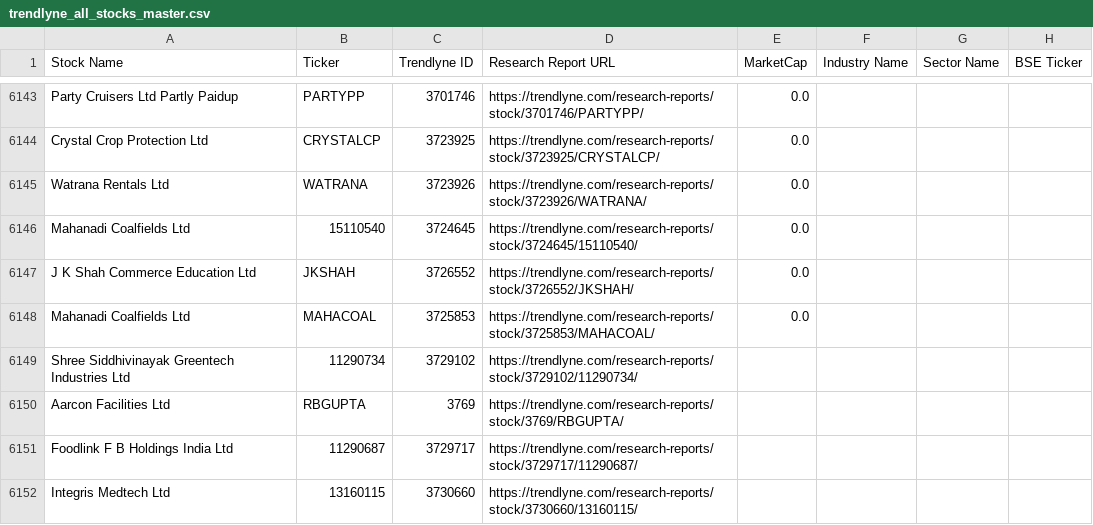
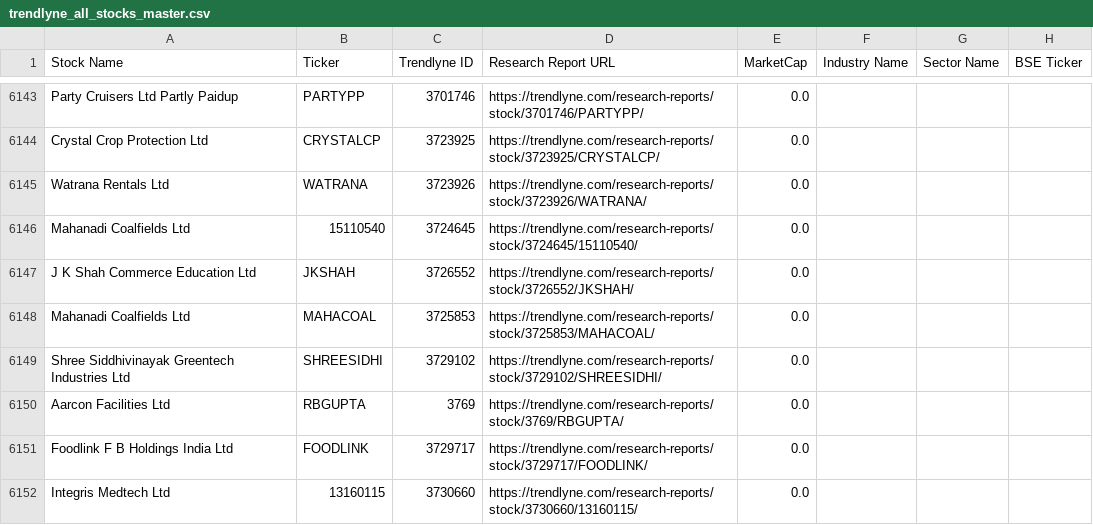
Before and after one commit to KaggerAI/codium, a CSV file: trendlyne_all_stocks_master.csv, drawn as a sheet; only a part is shown, gaps mark what is left out; the diff covers the shown part only.

```diff
--- a/trendlyne_all_stocks_master.csv
+++ b/trendlyne_all_stocks_master.csv
@@ -6148,5 +6148,5 @@ J K Shah Commerce Education Ltd,JKSHAH,3726552,https://trendlyne.com/research-re
 Mahanadi Coalfields Ltd,MAHACOAL,3725853,https://trendlyne.com/research-reports/stock/3725853/MAHACOAL/,0.0,,,
-Shree Siddhivinayak Greentech Industries Ltd,11290734,3729102,https://trendlyne.com/research-reports/stock/3729102/11290734/,,,,
-Aarcon Facilities Ltd,RBGUPTA,3769,https://trendlyne.com/research-reports/stock/3769/RBGUPTA/,,,,
-Foodlink F B Holdings India Ltd,11290687,3729717,https://trendlyne.com/research-reports/stock/3729717/11290687/,,,,
-Integris Medtech Ltd,13160115,3730660,https://trendlyne.com/research-reports/stock/3730660/13160115/,,,,
+Shree Siddhivinayak Greentech Industries Ltd,SHREESIDHI,3729102,https://trendlyne.com/research-reports/stock/3729102/SHREESIDHI/,0.0,,,
+Aarcon Facilities Ltd,RBGUPTA,3769,https://trendlyne.com/research-reports/stock/3769/RBGUPTA/,0.0,,,
+Foodlink F B Holdings India Ltd,FOODLINK,3729717,https://trendlyne.com/research-reports/stock/3729717/FOODLINK/,0.0,,,
+Integris Medtech Ltd,13160115,3730660,https://trendlyne.com/research-reports/stock/3730660/13160115/,0.0,,,
```
Also changed, not shown: 3 added rows and 14 edited cells elsewhere in this file, 16 other files.
